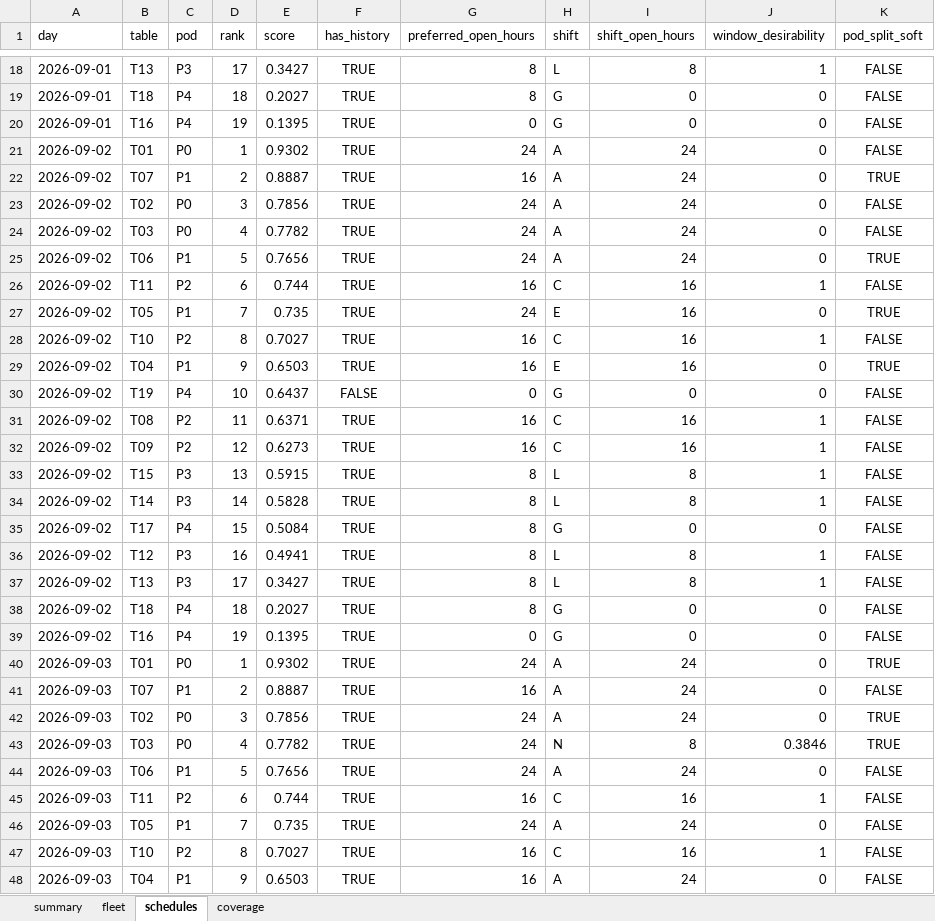
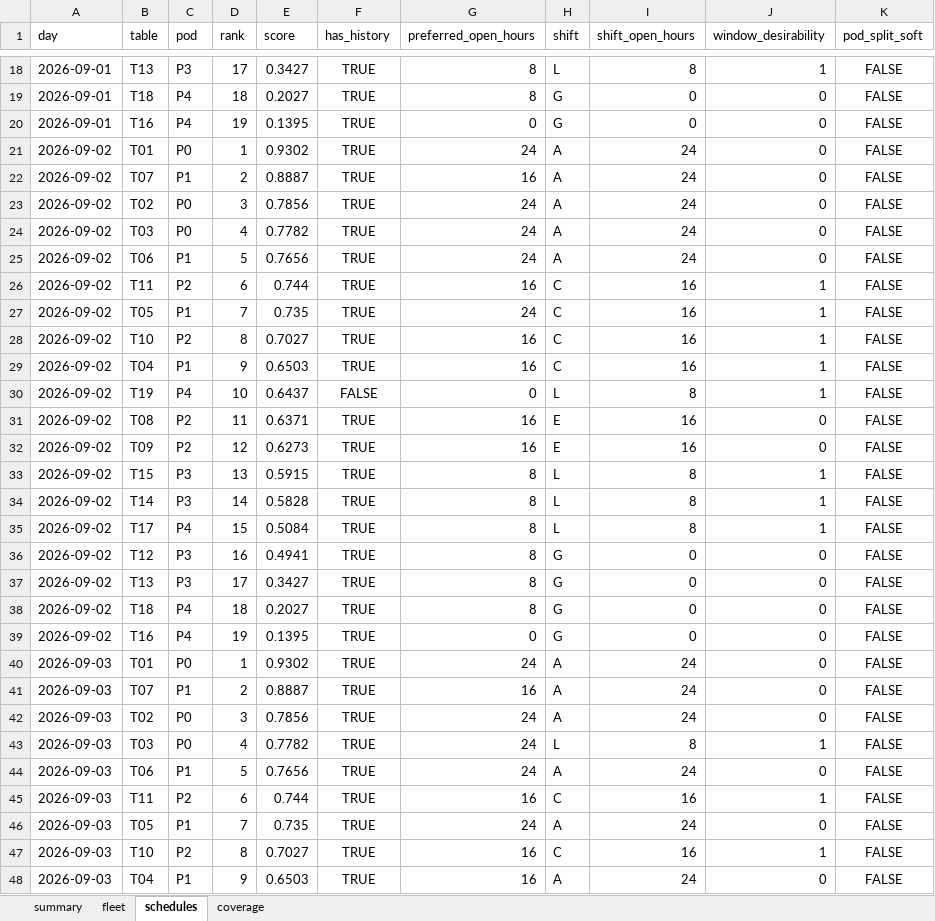
Before and after one commit to CarsonLoi/Optimization, an Excel workbook: examples/schedule_output.xlsx, sheet schedules, drawn as a sheet; only a part is shown, gaps mark what is left out; values as stored, in another font and other column widths than the file's, no borders; the diff covers the shown part only; the diff names each change by its address in the sheet, - before the commit and + after, or states it on an @@ line.

```diff
--- a/examples/schedule_output.xlsx (sheet schedules)
+++ b/examples/schedule_output.xlsx (sheet schedules)
-K22 (pod_split_soft): TRUE
+K22 (pod_split_soft): FALSE
-K25 (pod_split_soft): TRUE
+K25 (pod_split_soft): FALSE
-H27 (shift): E
+H27 (shift): C
-J27 (window_desirability): 0
+J27 (window_desirability): 1
-K27 (pod_split_soft): TRUE
+K27 (pod_split_soft): FALSE
-H29 (shift): E
+H29 (shift): C
-J29:J30 (window_desirability): 0
+J29:J30 (window_desirability): 1
-K29 (pod_split_soft): TRUE
+K29 (pod_split_soft): FALSE
-H30 (shift): G
+H30 (shift): L
-I30 (shift_open_hours): 0
+I30 (shift_open_hours): 8
-H31:H32 (shift): C
+H31:H32 (shift): E
-J31:J32 (window_desirability): 1
+J31:J32 (window_desirability): 0
-H35 (shift): G
+H35 (shift): L
-I35 (shift_open_hours): 0
+I35 (shift_open_hours): 8
-J35 (window_desirability): 0
+J35 (window_desirability): 1
-H36:H37 (shift): L
+H36:H37 (shift): G
-I36:I37 (shift_open_hours): 8
+I36:I37 (shift_open_hours): 0
-J36:J37 (window_desirability): 1
+J36:J37 (window_desirability): 0
-K40 (pod_split_soft): TRUE
+K40 (pod_split_soft): FALSE
-K42:K43 (pod_split_soft): TRUE
+K42:K43 (pod_split_soft): FALSE
-H43 (shift): N
+H43 (shift): L
-J43 (window_desirability): 0.3846
+J43 (window_desirability): 1
```
Also changed, not shown: 31 edited cells elsewhere in this sheet, sheet coverage, sheet summary, 4 other files.
